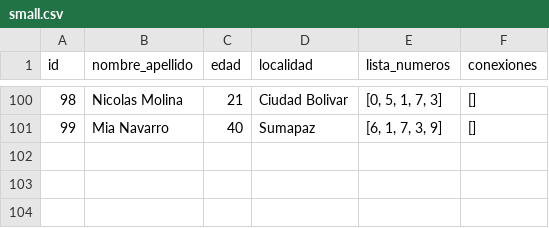
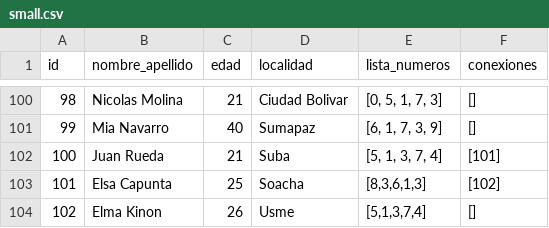
Before and after one commit to jsruedase/Social_Network, a CSV file: Data/small.csv, drawn as a sheet; only a part is shown, gaps mark what is left out; the diff names each change by its address in the sheet, - before the commit and + after, or states it on an @@ line.

```diff
--- a/Data/small.csv
+++ b/Data/small.csv
+row 102: 100 | Juan Rueda | 21 | Suba | [5, 1, 3, 7, 4] | [101]
+row 103: 101 | Elsa Capunta | 25 | Soacha | [8,3,6,1,3] | [102]
+row 104: 102 | Elma Kinon | 26 | Usme | [5,1,3,7,4] | []
```
Also changed, not shown: 3 other files.
